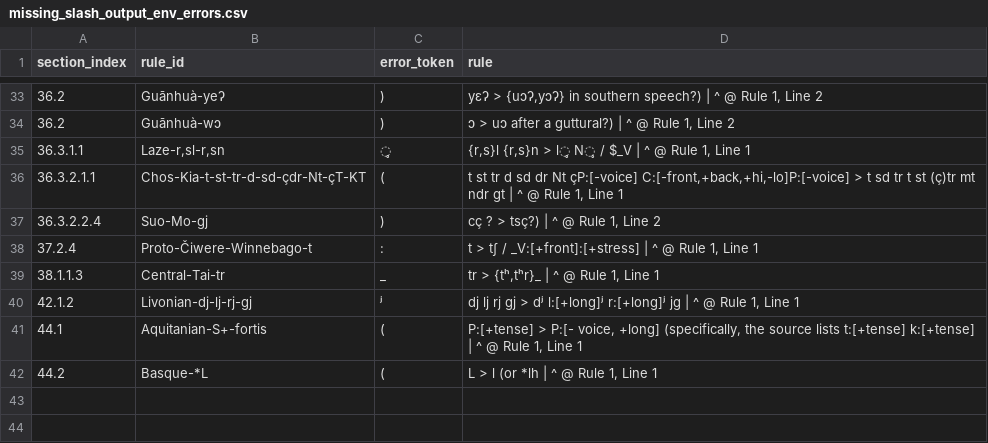
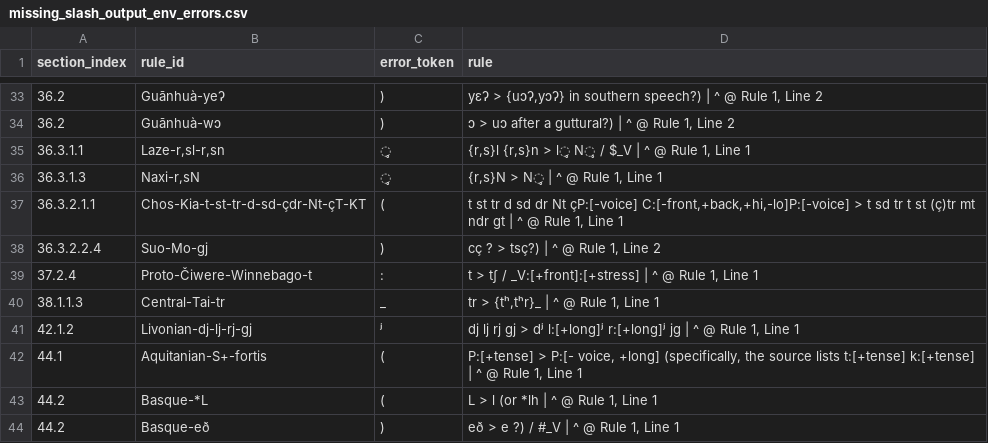
Before and after one commit to Pappa/conlanger, a CSV file: .scratch/rule-index/inventory/error_clusters/missing_slash_output_env_errors.csv, drawn as a sheet; only a part is shown, gaps mark what is left out; the diff names each change by its address in the sheet, - before the commit and + after, or states it on an @@ line.

```diff
--- a/.scratch/rule-index/inventory/error_clusters/missing_slash_output_env_errors.csv
+++ b/.scratch/rule-index/inventory/error_clusters/missing_slash_output_env_errors.csv
+row 36: 36.3.1.3 | Naxi-r,sN | ̥ | {r,s}N > N̥ | ^ @ Rule 1, Line 1
+row 44: 44.2 | Basque-eð | ) | eð > e ?) / #_V | ^ @ Rule 1, Line 1
```
Also changed, not shown: .scratch/rule-index/inventory/error_clusters/prose_or_expected_arrow_errors.csv, .scratch/rule-index/inventory/error_clusters/unknown_character_errors.csv, 7 other files.
